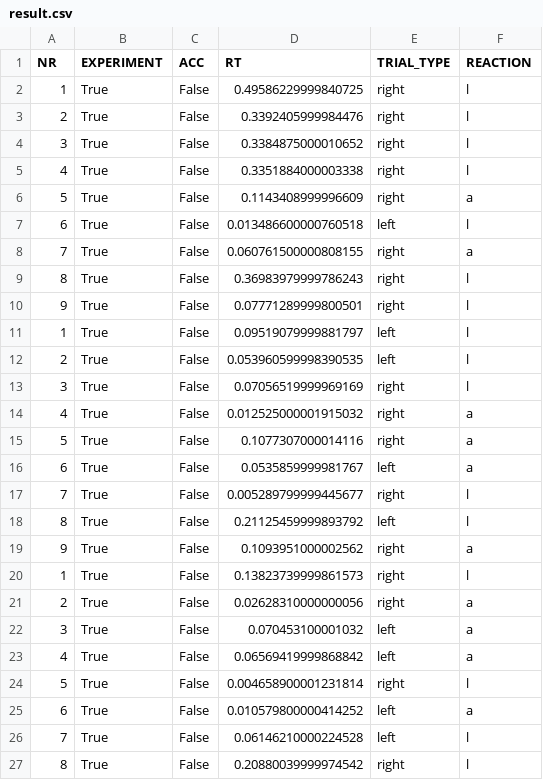
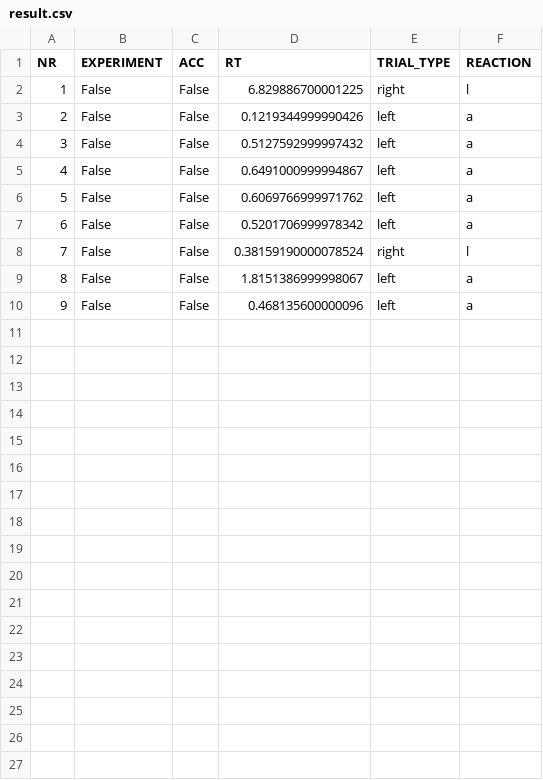
Before and after one commit to thaetim/badawcza, a CSV file: result.csv, drawn as a sheet; only a part is shown; the diff covers the shown part only.

```diff
--- a/result.csv
+++ b/result.csv
@@ -1,27 +1,10 @@
 NR,EXPERIMENT,ACC,RT,TRIAL_TYPE,REACTION
-1,True,False,0.49586229999840725,right,l
-2,True,False,0.3392405999984476,right,l
-3,True,False,0.3384875000010652,right,l
-4,True,False,0.3351884000003338,right,l
-5,True,False,0.1143408999996609,right,a
-6,True,False,0.013486600000760518,left,l
-7,True,False,0.060761500000808155,right,a
-8,True,False,0.36983979999786243,right,l
-9,True,False,0.07771289999800501,right,l
-1,True,False,0.09519079999881797,left,l
-2,True,False,0.053960599998390535,left,l
-3,True,False,0.07056519999969169,right,l
-4,True,False,0.012525000001915032,right,a
-5,True,False,0.1077307000014116,right,a
-6,True,False,0.0535859999981767,left,a
-7,True,False,0.005289799999445677,right,l
-8,True,False,0.21125459999893792,left,l
-9,True,False,0.1093951000002562,right,a
-1,True,False,0.13823739999861573,right,l
-2,True,False,0.02628310000000056,right,a
-3,True,False,0.070453100001032,left,a
-4,True,False,0.06569419999868842,left,a
-5,True,False,0.004658900001231814,right,l
-6,True,False,0.010579800000414252,left,a
-7,True,False,0.06146210000224528,left,l
-8,True,False,0.20880039999974542,right,l
+1,False,False,6.829886700001225,right,l
+2,False,False,0.1219344999990426,left,a
+3,False,False,0.5127592999997432,left,a
+4,False,False,0.6491000999994867,left,a
+5,False,False,0.6069766999971762,left,a
+6,False,False,0.5201706999978342,left,a
+7,False,False,0.38159190000078524,right,l
+8,False,False,1.8151386999998067,left,a
+9,False,False,0.468135600000096,left,a
```
Also changed, not shown: 1 removed row elsewhere in this file, 1 other file.
